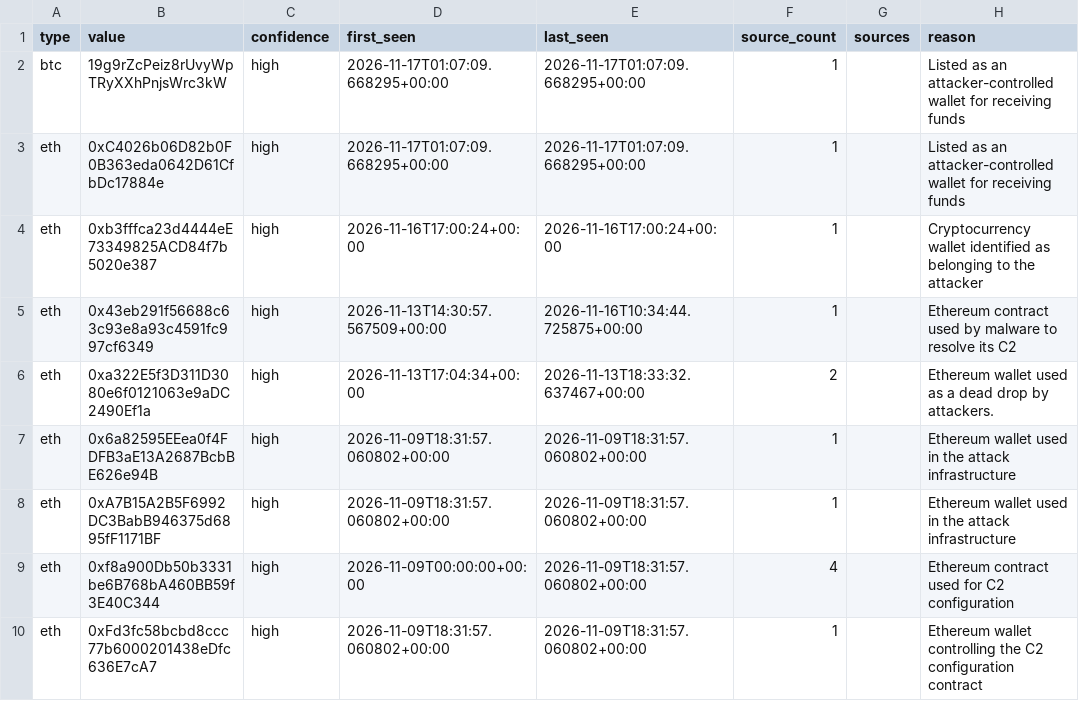
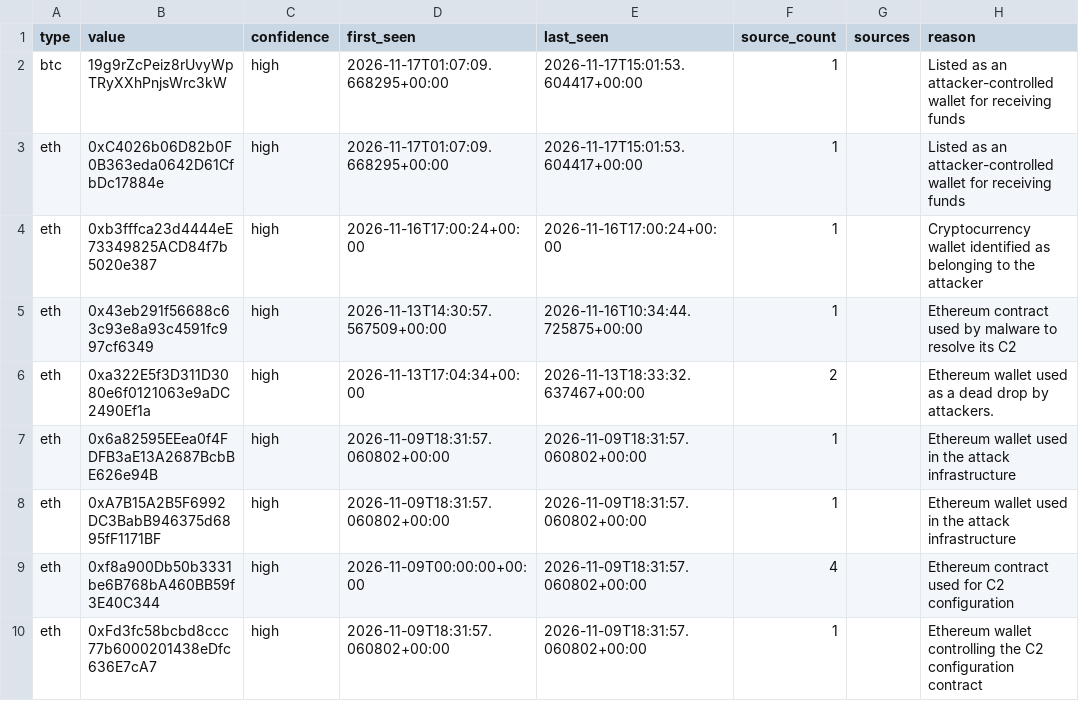
Before and after one commit to Jam0k/Public-Feeds-IOCs, a CSV file: feeds/full/crypto.csv, drawn as a sheet; only a part is shown; the diff names each change by its address in the sheet, - before the commit and + after, or states it on an @@ line.

```diff
--- a/feeds/full/crypto.csv
+++ b/feeds/full/crypto.csv
-E2:E3 (last_seen): 2026-11-17T01:07:09.668295+00:00
+E2:E3 (last_seen): 2026-11-17T15:01:53.604417+00:00
```
Also changed, not shown: feeds/domains.csv, feeds/full/domains.csv, 20 other files.
